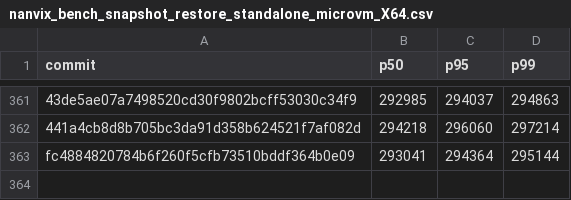
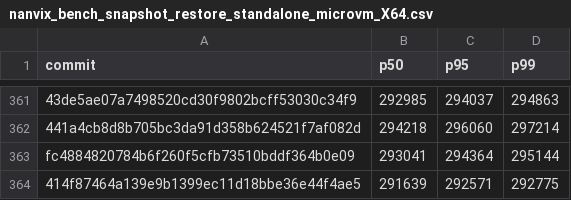
Before and after one commit to nanvix/nanvix, a CSV file: www/bench/data/linux-baremetal/nanvix_bench_snapshot_restore_standalone_microvm_X64.csv, drawn as a sheet; only a part is shown, gaps mark what is left out; the diff names each change by its address in the sheet, - before the commit and + after, or states it on an @@ line.

```diff
--- a/www/bench/data/linux-baremetal/nanvix_bench_snapshot_restore_standalone_microvm_X64.csv
+++ b/www/bench/data/linux-baremetal/nanvix_bench_snapshot_restore_standalone_microvm_X64.csv
+row 364: 414f87464a139e9b1399ec11d18bbe36e44f4ae5 | 291639 | 292571 | 292775
```
Also changed, not shown: www/bench/data/linux-baremetal/nanvix_bench_syscall_bench_standalone_microvm_X64.csv, www/bench/data/linux-baremetal/nanvix_bench_vfs_bench_standalone_microvm_X64.csv, 6 other files.
